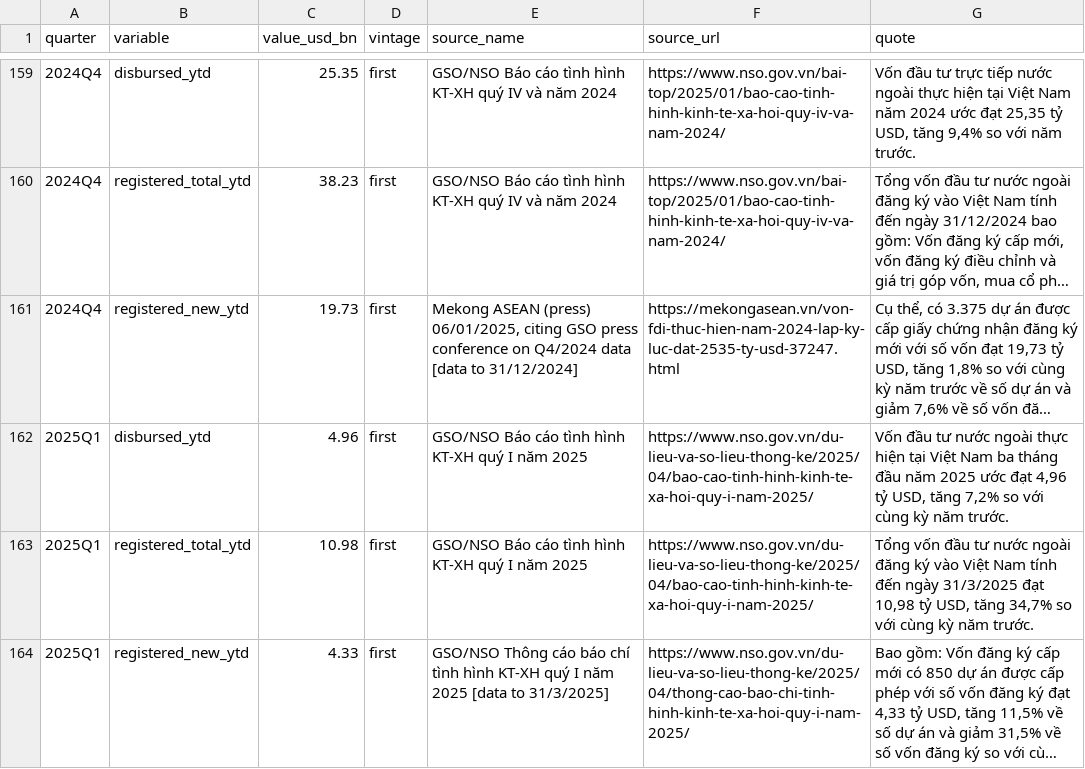
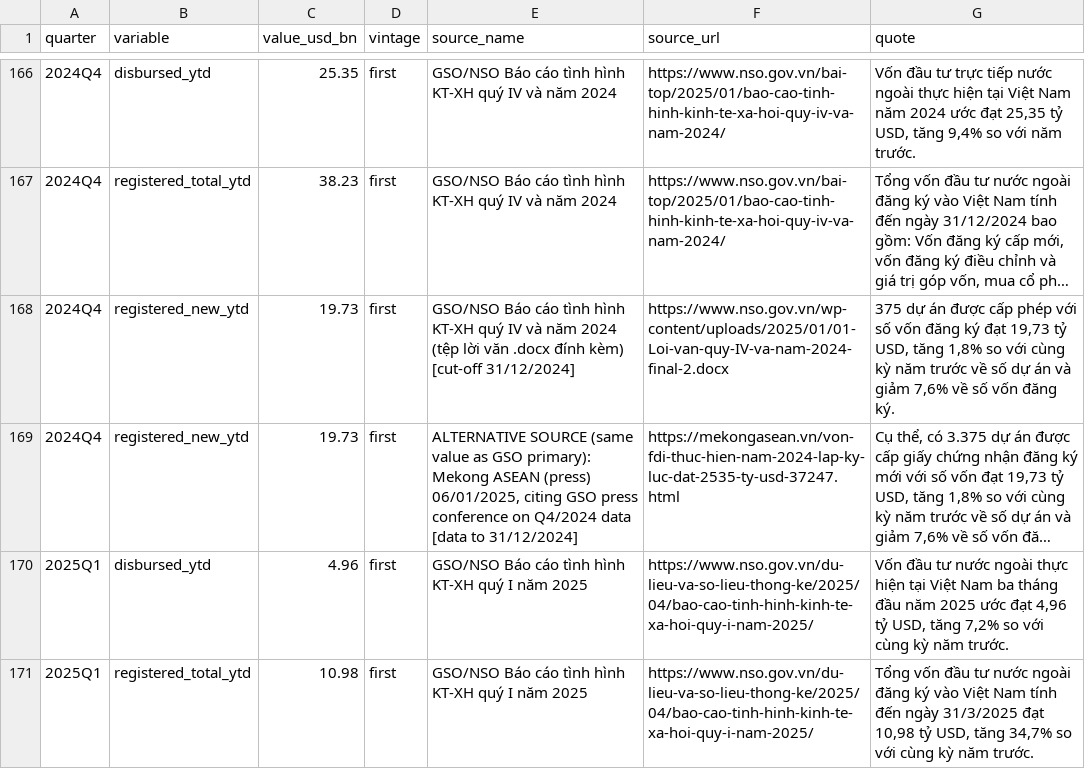
Before and after one commit to thuyhuongctu/Fdi-Distance-Trade-Vietnam, a CSV file: da2/inputs/raw/fdi_vn_quarterly.csv, drawn as a sheet; only a part is shown, gaps mark what is left out; the shorter side is filled out with more unchanged rows; long unchanged cells end in …; addresses are those after the commit; the diff covers the shown part only; the diff names each change by its address in the sheet, - before the commit and + after, or states it on an @@ line.

Commit message:
DA0 codebook và kiểm thử; DA2 đủ 58 quý FDI; DA3 HonestDiD (tách từ #1) (#2)
Chưa gồm dữ liệu FDI theo đối tác của DA1; phần này chờ DA1 đăng ký.

© 2026 PGS.TS. Phan Anh Tú & NCS. Đỗ Thùy Hương.

```diff
--- a/da2/inputs/raw/fdi_vn_quarterly.csv
+++ b/da2/inputs/raw/fdi_vn_quarterly.csv
+row 168: 2024Q4 | registered_new_ytd | 19.73 | first | GSO/NSO Báo cáo tình hình KT-XH quý IV và năm 2024 (tệp lời văn .docx đính kèm) [cut-off 31/12/2024] | https://www.nso.gov.vn/wp-content/uploads/2025/01/01-Loi-van-quy-IV-va-nam-2024-final-2.docx | 375 dự án được cấp phép với số vốn đăng ký đạt 19,73 tỷ USD, tăng 1,8% so với cùng kỳ năm trước về số dự án và giảm 7,6% về số vốn đăng ký.
-E169 (source_name): Mekong ASEAN…
+E169 (source_name): ALTERNATIVE SOURCE (same value as GSO primary): Mekong ASEAN…
```
Also changed, not shown: 7 added rows and 6 edited cells elsewhere in this file, da2/inputs/fdi_quarter.csv, 14 other files.
